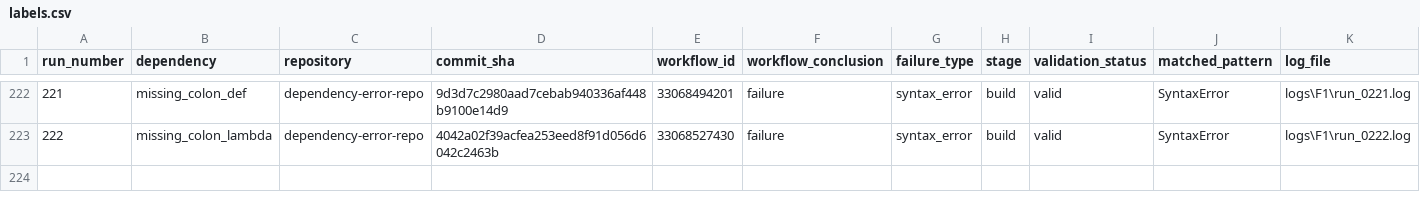
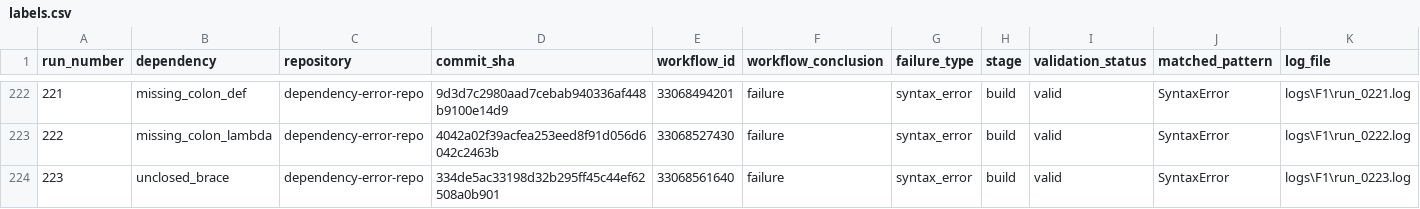
Before and after one commit to DhruvHegde/dependency-error-repo, a CSV file: labels.csv, drawn as a sheet; only a part is shown, gaps mark what is left out; rows hold the shown columns only; the diff names each change by its address in the sheet, - before the commit and + after, or states it on an @@ line.

```diff
--- a/labels.csv
+++ b/labels.csv
+row 224: 223 | unclosed_brace | dependency-error-repo | 334de5ac33198d32b295ff45c44ef62508a0b901 | 33068561640 | failure | syntax_error | build | valid | SyntaxError | logs\F1\run_0223.log
```
Also changed, not shown: 2 other files.
